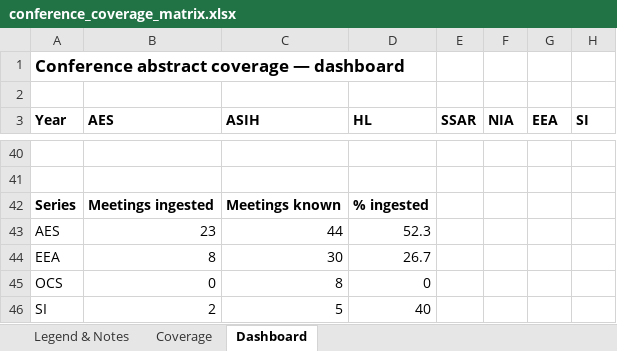
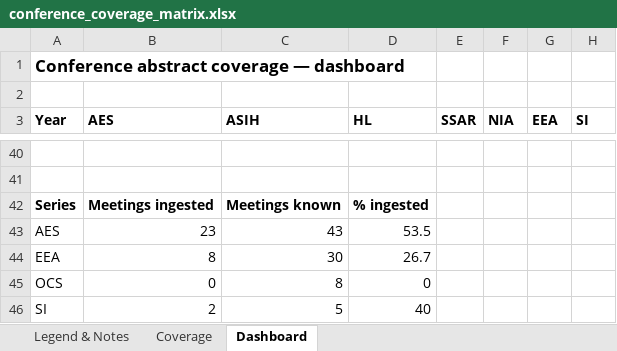
Before and after one commit to SimonDedman/elasmo_analyses, an Excel workbook: database/conference_coverage_matrix.xlsx, sheet Dashboard, drawn as a sheet; only a part is shown, gaps mark what is left out; values as stored, in another font and other column widths than the file's, no borders; charts and pictures not drawn; the diff names each change by its address in the sheet, - before the commit and + after, or states it on an @@ line.

```diff
--- a/database/conference_coverage_matrix.xlsx (sheet Dashboard)
+++ b/database/conference_coverage_matrix.xlsx (sheet Dashboard)
-C43 (ASIH): 44
+C43 (ASIH): 43
-D43 (HL): 52.3
+D43 (HL): 53.5
```
Also changed, not shown: sheet Coverage, outputs/conference_coverage_matrix.xlsx, 1 other file.
